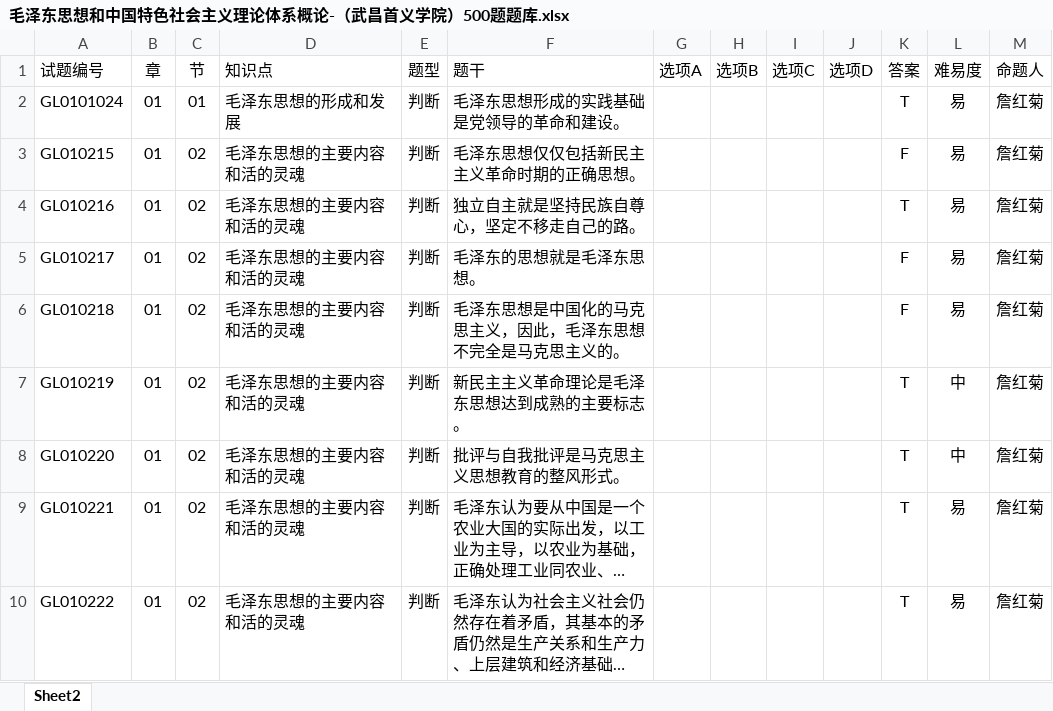
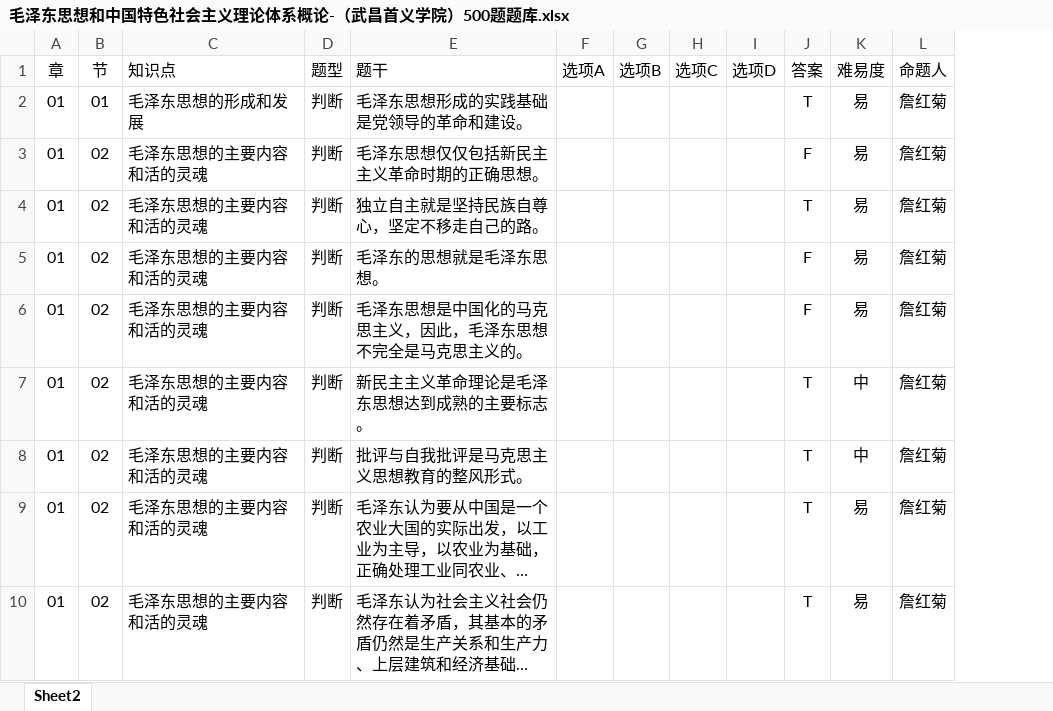
Before and after one commit to tjx12345/lzj_question_import, an Excel workbook: 毛泽东思想和中国特色社会主义理论体系概论-（武昌首义学院）500题题库.xlsx, sheet Sheet2, drawn as a sheet; only a part is shown; long unchanged cells end in …; values as stored, in another font and other column widths than the file's, no borders; the diff names each change by its address in the sheet, - before the commit and + after, or states it on an @@ line.

```diff
--- a/毛泽东思想和中国特色社会主义理论体系概论-（武昌首义学院）500题题库.xlsx (sheet Sheet2)
+++ b/毛泽东思想和中国特色社会主义理论体系概论-（武昌首义学院）500题题库.xlsx (sheet Sheet2)
-column A (试题编号), rows 2-10: GL0101024 | GL010215 | GL010216 | GL010217 | GL010218 | GL010219 | GL010220 | GL010221 | GL010222
```
Also changed, not shown: 中国近代史.xlsx, 6 other files.
